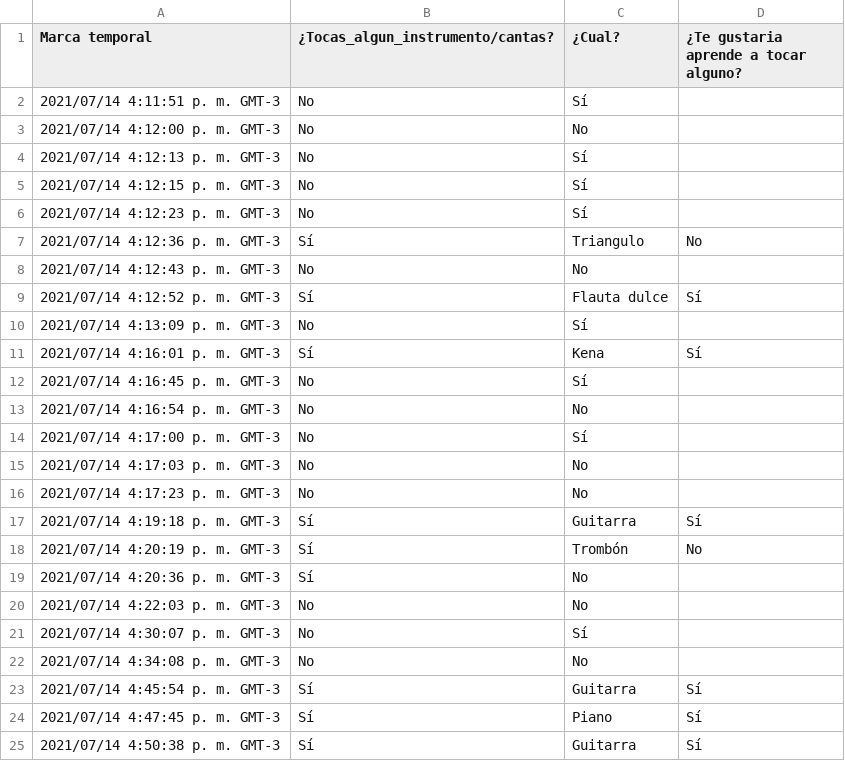
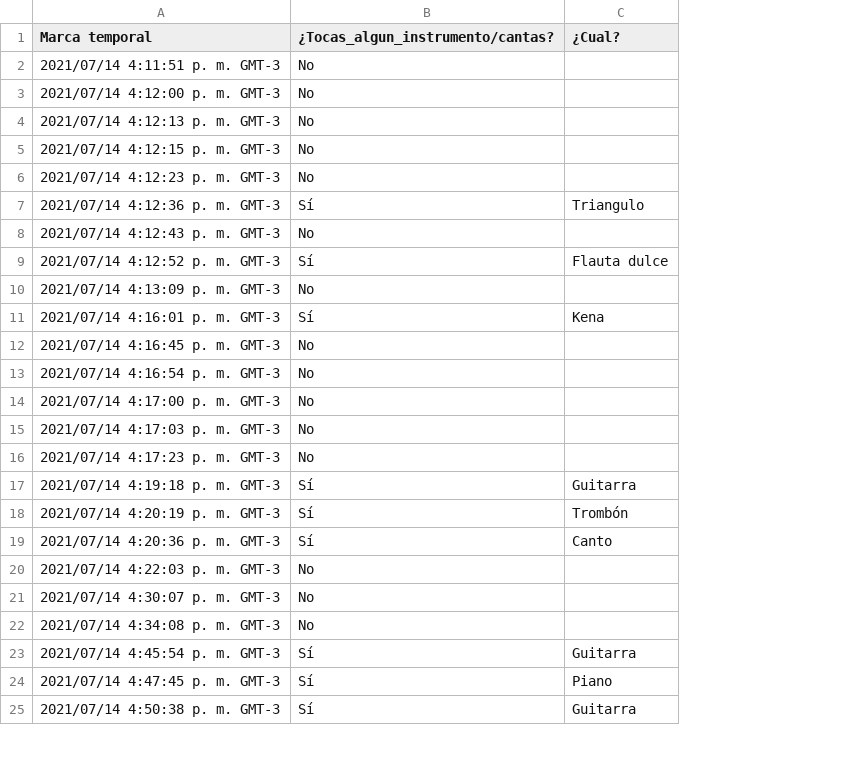
Before and after one commit to FrancoMosca/Tecnologia_de_soporte_informatico, a CSV file: TP4/data/Instrumentos.csv, drawn as a sheet; only a part is shown; the diff names each change by its address in the sheet, - before the commit and + after, or states it on an @@ line.

```diff
--- a/TP4/data/Instrumentos.csv
+++ b/TP4/data/Instrumentos.csv
-column D, rows 1-25: ¿Te gustaria aprende a tocar alguno? |  |  |  |  |  | No |  | Sí |  | Sí |  |  |  |  |  | Sí | No |  |  |  |  | Sí | Sí | Sí
-C2 (¿Cual?): Sí
+C2 (¿Cual?): (empty)
-C3 (¿Cual?): No
+C3 (¿Cual?): (empty)
-C4:C6 (¿Cual?): Sí
+C4:C6 (¿Cual?): (empty)
-C8 (¿Cual?): No
+C8 (¿Cual?): (empty)
-C10 (¿Cual?): Sí
+C10 (¿Cual?): (empty)
-C12 (¿Cual?): Sí
+C12 (¿Cual?): (empty)
-C13 (¿Cual?): No
+C13 (¿Cual?): (empty)
-C14 (¿Cual?): Sí
+C14 (¿Cual?): (empty)
-C15:C16 (¿Cual?): No
+C15:C16 (¿Cual?): (empty)
-C19 (¿Cual?): No
+C19 (¿Cual?): Canto
-C20 (¿Cual?): No
+C20 (¿Cual?): (empty)
-C21 (¿Cual?): Sí
+C21 (¿Cual?): (empty)
-C22 (¿Cual?): No
+C22 (¿Cual?): (empty)
```
Also changed, not shown: 1 other file.
